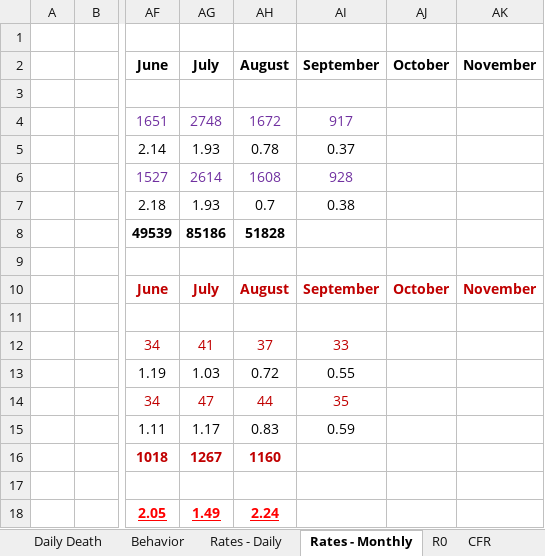
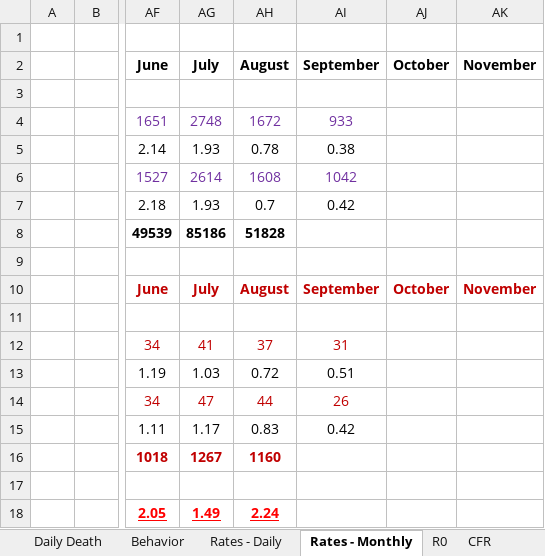
Before and after one commit to dpw462/projects, an Excel workbook: covid/coronavirus-2020-lacounty-v8.xlsx, sheet Rates - Monthly, drawn as a sheet; only a part is shown, gaps mark what is left out; values as stored, in another font and other column widths than the file's, no borders; charts and pictures not drawn; the diff names each change by its address in the sheet, - before the commit and + after, or states it on an @@ line.

```diff
--- a/covid/coronavirus-2020-lacounty-v8.xlsx (sheet Rates - Monthly)
+++ b/covid/coronavirus-2020-lacounty-v8.xlsx (sheet Rates - Monthly)
-AI4 (September): 917
+AI4 (September): 933
-AI5 (September): 0.37
+AI5 (September): 0.38
-AI6 (September): 928
+AI6 (September): 1042
-AI7 (September): 0.38
+AI7 (September): 0.42
-AI12 (September): 33
+AI12 (September): 31
-AI13 (September): 0.55
+AI13 (September): 0.51
-AI14 (September): 35
+AI14 (September): 26
-AI15 (September): 0.59
+AI15 (September): 0.42
```
Also changed, not shown: sheet Data, sheet Stats, charts or pictures.
